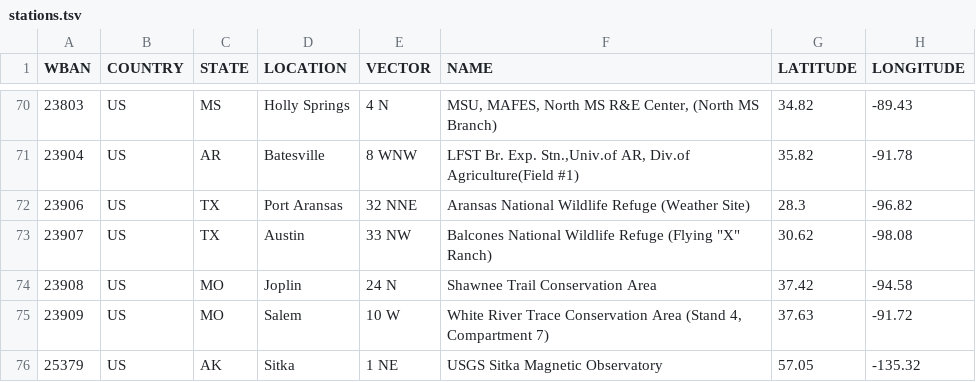
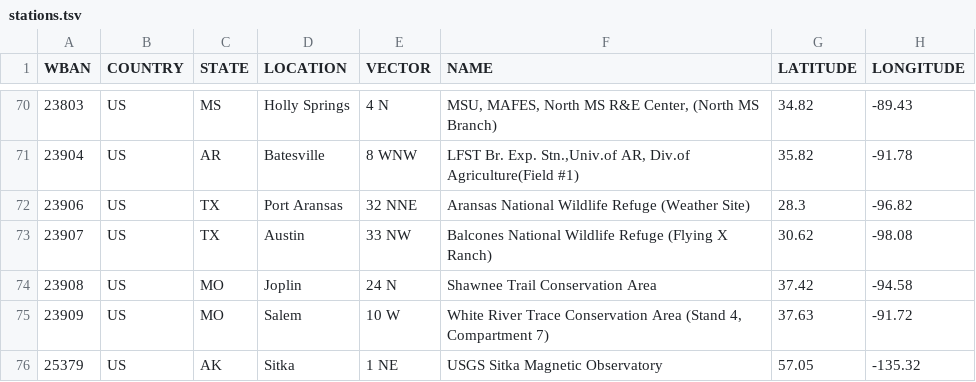
Before and after one commit to noaa-oar-arl/monet, a TSV file: data/stations.tsv, drawn as a sheet; only a part is shown, gaps mark what is left out; the diff names each change by its address in the sheet, - before the commit and + after, or states it on an @@ line.

Commit message:
Update stations.tsv

```diff
--- a/data/stations.tsv
+++ b/data/stations.tsv
-F73 (NAME): …Refuge (Flying "X" Ranch)
+F73 (NAME): …Refuge (Flying X Ranch)
```
